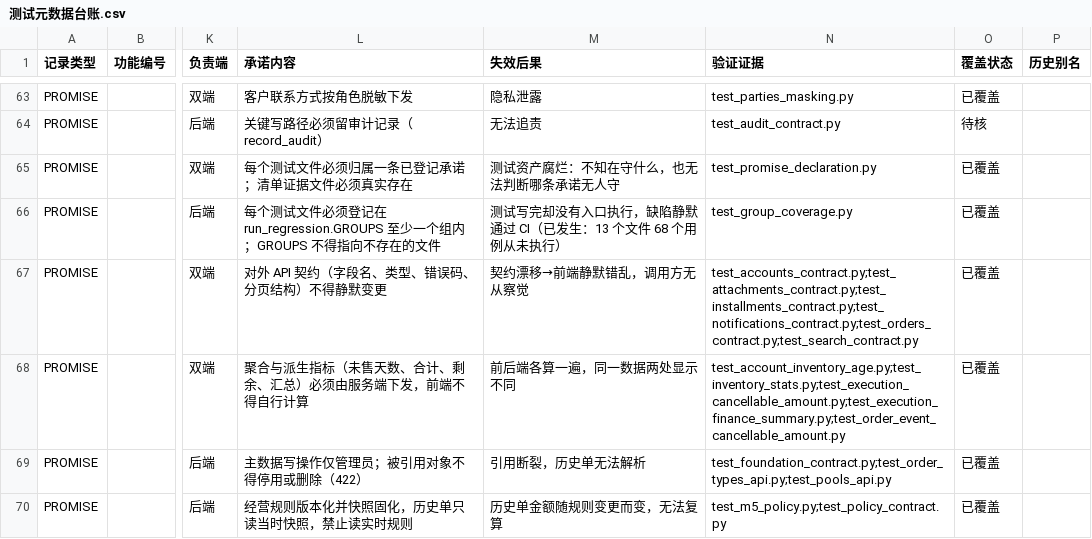
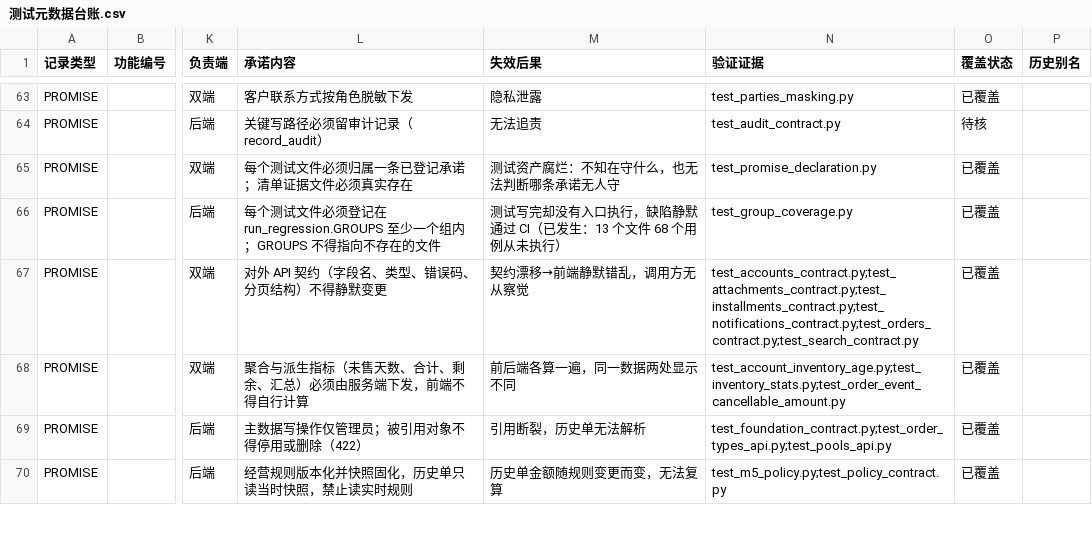
Before and after one commit to heyi2019/hjsd, a CSV file: docs/testing/测试元数据台账.csv, drawn as a sheet; only a part is shown, gaps mark what is left out; the diff names each change by its address in the sheet, - before the commit and + after, or states it on an @@ line.

Commit message:
refactor: move execution detail into order module

```diff
--- a/docs/testing/测试元数据台账.csv
+++ b/docs/testing/测试元数据台账.csv
-N68 (验证证据): test_account_inventory_age.py;test_inventory_stats.py;test_execution_cancellable_amount.py;test_execution_finance_summary.py;test_order_event_cancellable_amount.py
+N68 (验证证据): test_account_inventory_age.py;test_inventory_stats.py;test_order_event_cancellable_amount.py
```
Also changed, not shown: 15 other files.
